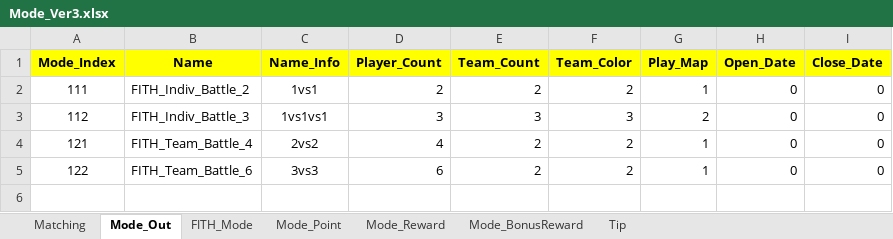
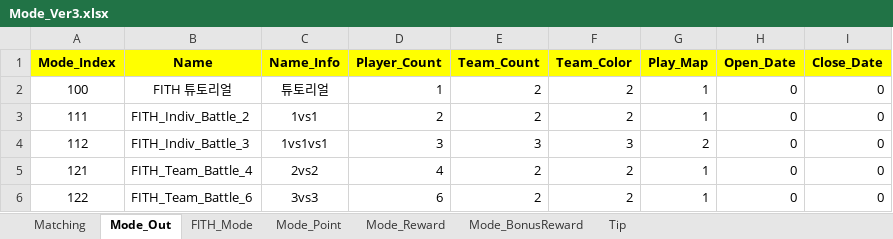
Before and after one commit to sadending82/FestivalTownProject, an Excel workbook: Client/Assets/11. GameData/Mode_Ver3.xlsx, sheet Mode_Out, drawn as a sheet; values as stored, in another font and other column widths than the file's, no borders; the diff names each change by its address in the sheet, - before the commit and + after, or states it on an @@ line.

Commit message:
튜토리얼 맵 생성

```diff
--- a/Client/Assets/11. GameData/Mode_Ver3.xlsx (sheet Mode_Out)
+++ b/Client/Assets/11. GameData/Mode_Ver3.xlsx (sheet Mode_Out)
+row 2: 100 | FITH 튜토리얼 | 튜토리얼 | 1 | 2 | 2 | 1 | 0 | 0
```
Also changed, not shown: sheet Mode_Point, sheet FITH_Mode, sheet Mode_Reward, sheet Mode_BonusReward, sheet Matching, charts or pictures, Client/Assets/11. GameData/Map.xlsx, 2 other files.
